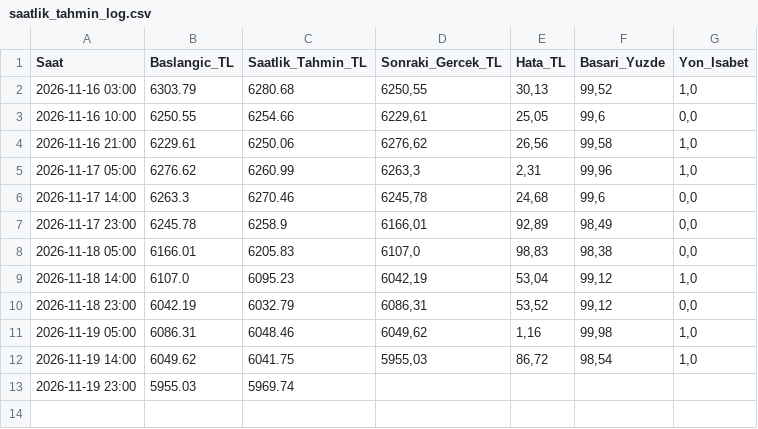
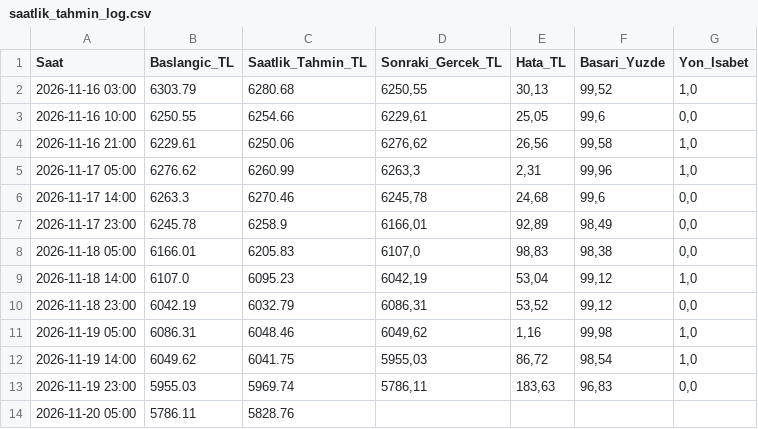
Before and after one commit to Erdoganozturk/altin-bulut-motoru, a CSV file: saatlik_tahmin_log.csv, drawn as a sheet.

Commit message:
Saatlik otomatik guncelleme

```diff
--- a/saatlik_tahmin_log.csv
+++ b/saatlik_tahmin_log.csv
@@ -12,2 +12,3 @@ Saat;Baslangic_TL;Saatlik_Tahmin_TL;Sonraki_Gercek_TL;Hata_TL;Basari_Yuzde;Yon_I
 2026-11-19 14:00;6049.62;6041.75;5955,03;86,72;98,54;1,0
-2026-11-19 23:00;5955.03;5969.74;;;;
+2026-11-19 23:00;5955.03;5969.74;5786,11;183,63;96,83;0,0
+2026-11-20 05:00;5786.11;5828.76;;;;
```
Also changed, not shown: altin_tarihsel_veri.csv, 1 other file.
